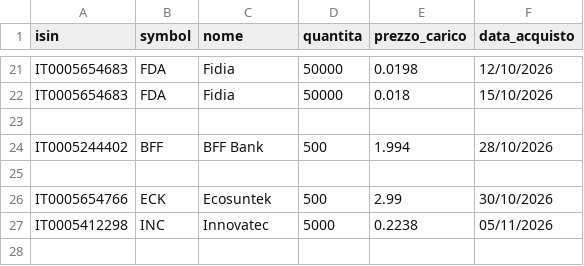
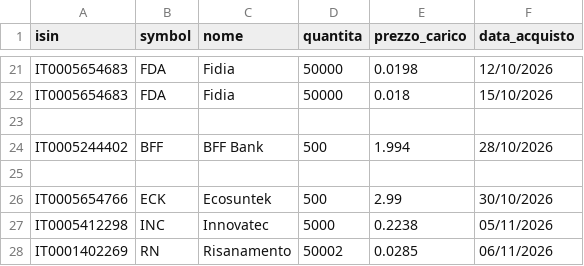
Before and after one commit to emiliomaj60-lang/portfolio_alerts, a CSV file: data/portfolio.csv, drawn as a sheet; only a part is shown, gaps mark what is left out; the diff names each change by its address in the sheet, - before the commit and + after, or states it on an @@ line.

```diff
--- a/data/portfolio.csv
+++ b/data/portfolio.csv
+row 28: IT0001402269 | RN | Risanamento | 50002 | 0.0285 | 06/11/2026
```
